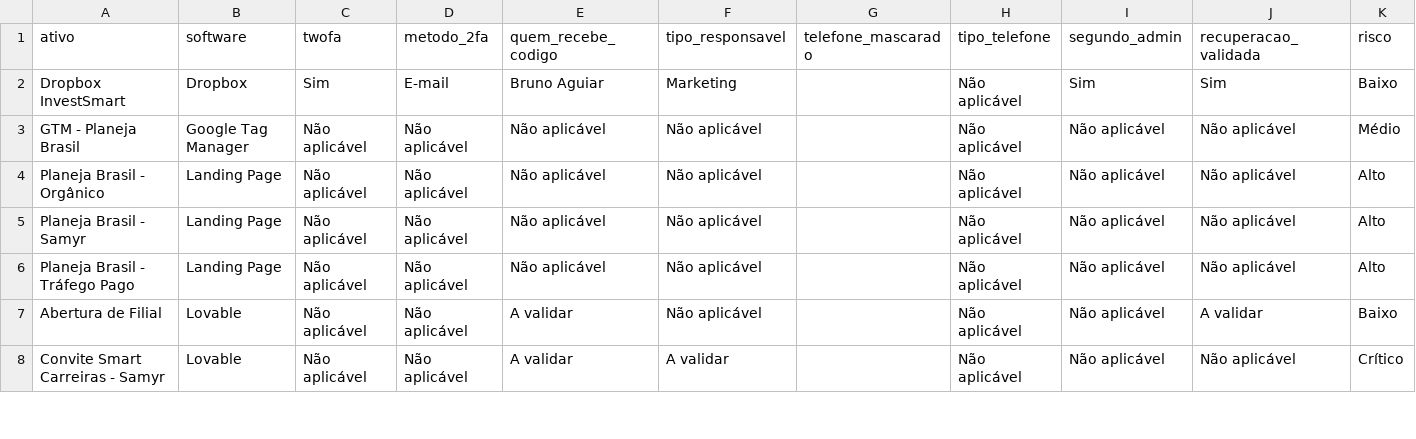
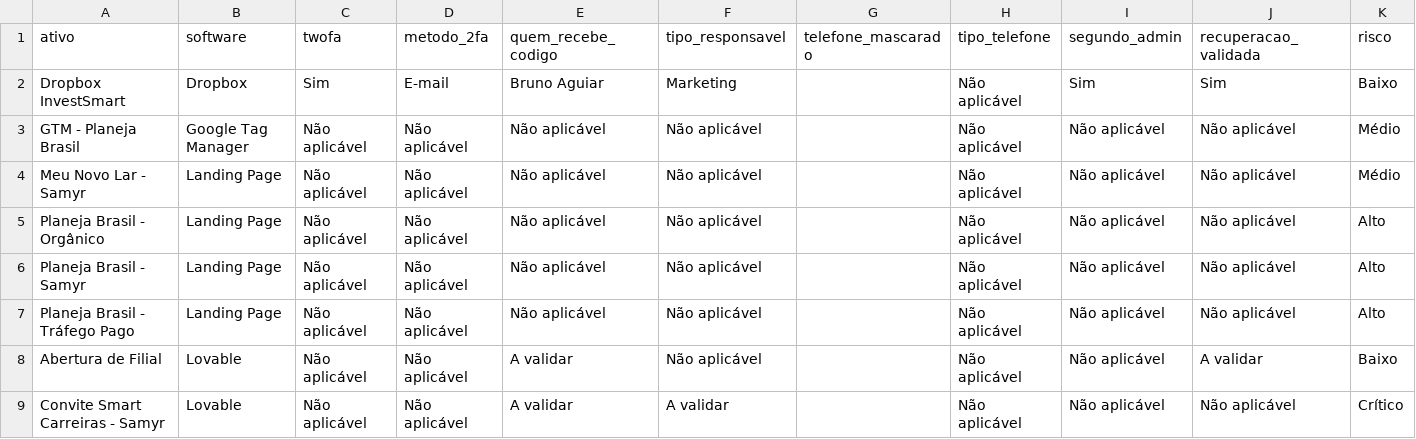
Before and after one commit to gestaobankrio-code/growth-ops-investsmart, a CSV file: exports/growth-ops-seguranca-2fa.csv, drawn as a sheet; only a part is shown.

```diff
--- a/exports/growth-ops-seguranca-2fa.csv
+++ b/exports/growth-ops-seguranca-2fa.csv
@@ -3,2 +3,3 @@
 "GTM - Planeja Brasil";"Google Tag Manager";"Não aplicável";"Não aplicável";"Não aplicável";"Não aplicável";"";"Não aplicável";"Não aplicável";"Não aplicável";"Médio"
+"Meu Novo Lar - Samyr";"Landing Page";"Não aplicável";"Não aplicável";"Não aplicável";"Não aplicável";"";"Não aplicável";"Não aplicável";"Não aplicável";"Médio"
 "Planeja Brasil - Orgânico";"Landing Page";"Não aplicável";"Não aplicável";"Não aplicável";"Não aplicável";"";"Não aplicável";"Não aplicável";"Não aplicável";"Alto"
```
Also changed, not shown: exports/growth-ops-inventario.csv, 7 other files.
